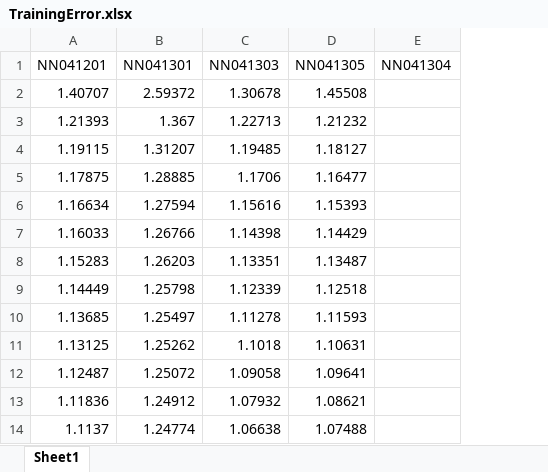
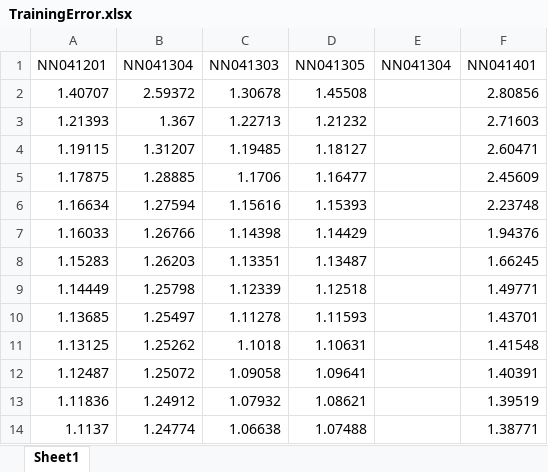
Before and after one commit to wuyuanpei/ImgSegNN, an Excel workbook: Models/TrainingError.xlsx, sheet Sheet1, drawn as a sheet; only a part is shown; values as stored, in another font and other column widths than the file's, no borders; charts and pictures not drawn; the diff names each change by its address in the sheet, - before the commit and + after, or states it on an @@ line.

```diff
--- a/Models/TrainingError.xlsx (sheet Sheet1)
+++ b/Models/TrainingError.xlsx (sheet Sheet1)
+column F (NN041401), rows 2-14: 2.80856 | 2.71603 | 2.60471 | 2.45609 | 2.23748 | 1.94376 | 1.66245 | 1.49771 | 1.43701 | 1.41548 | 1.40391 | 1.39519 | 1.38771
-B1: NN041301
+B1: NN041304
```
Also changed, not shown: charts or pictures, 1 other file.
